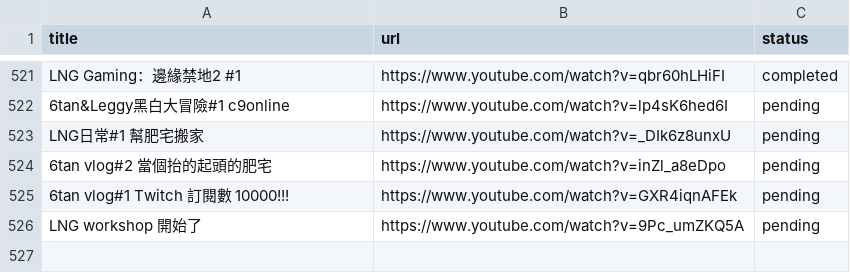
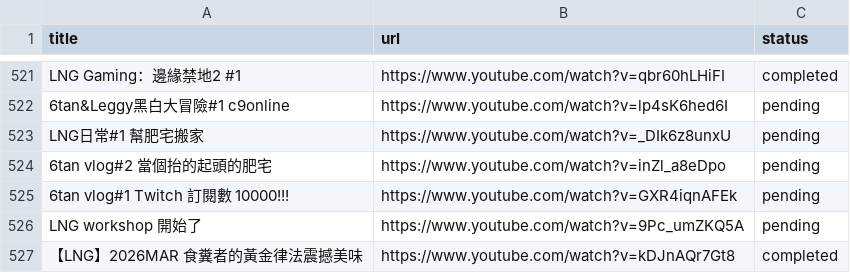
Before and after one commit to tanlianhui/LNG-GraphRAG, a CSV file: VODs/videos.csv, drawn as a sheet; only a part is shown, gaps mark what is left out; the diff names each change by its address in the sheet, - before the commit and + after, or states it on an @@ line.

```diff
--- a/VODs/videos.csv
+++ b/VODs/videos.csv
+row 527: 【LNG】2026MAR 食糞者的黃金律法震撼美味 | https://www.youtube.com/watch?v=kDJnAQr7Gt8 | completed
```
Also changed, not shown: 5 other files.
